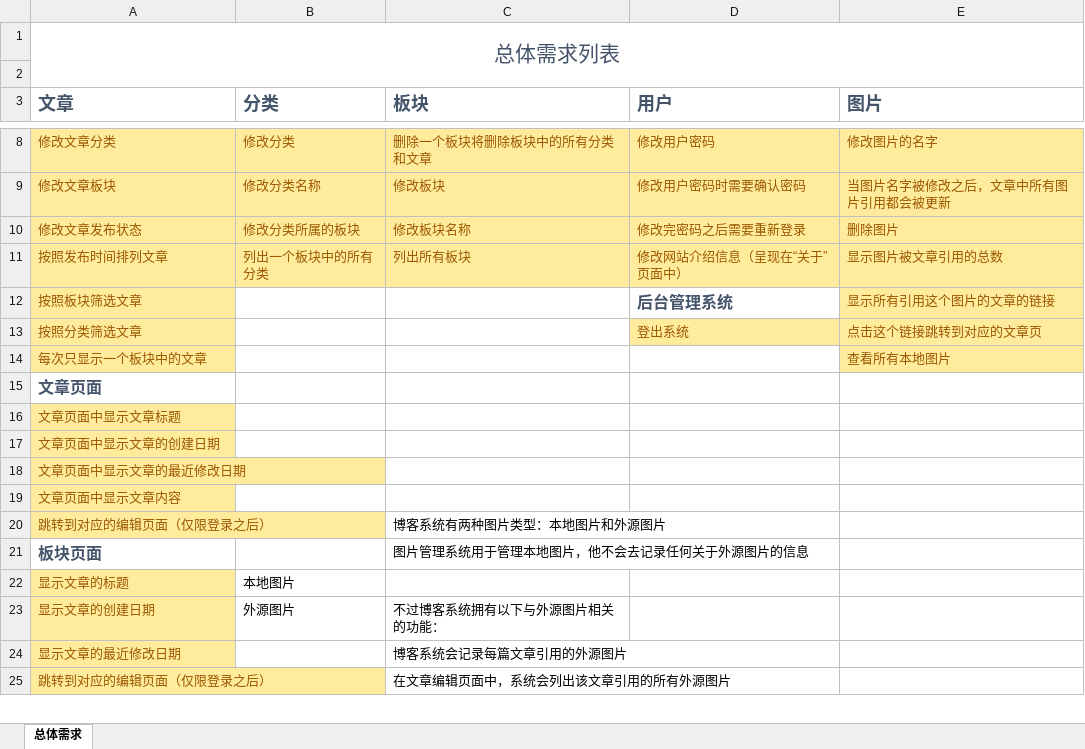
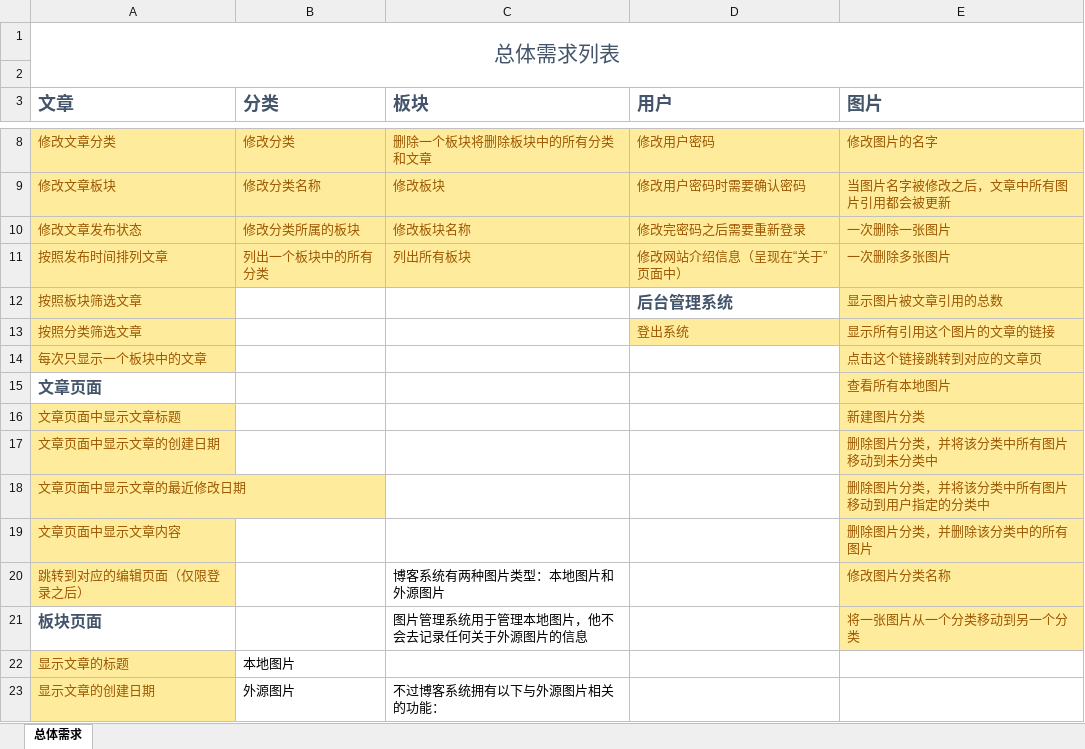
Before and after one commit to StephenChips/HummingBird, an Excel workbook: 设计/需求分析.xlsx, sheet 总体需求, drawn as a sheet; only a part is shown, gaps mark what is left out; the shorter side is filled out with more unchanged rows; values as stored, in another font and other column widths than the file's, no borders; the diff names each change by its address in the sheet, - before the commit and + after, or states it on an @@ line.

```diff
--- a/设计/需求分析.xlsx (sheet 总体需求)
+++ b/设计/需求分析.xlsx (sheet 总体需求)
-E10 (图片): 删除图片
+E10 (图片): 一次删除一张图片
-E11 (图片): 显示图片被文章引用的总数
+E11 (图片): 一次删除多张图片
-E12 (图片): 显示所有引用这个图片的文章的链接
+E12 (图片): 显示图片被文章引用的总数
-E13 (图片): 点击这个链接跳转到对应的文章页
+E13 (图片): 显示所有引用这个图片的文章的链接
-E14 (图片): 查看所有本地图片
+E14 (图片): 点击这个链接跳转到对应的文章页
-E15 (图片): (empty)
+E15 (图片): 查看所有本地图片
-E15:E21 fill: none
+E15:E21 fill: #FFEB9C
-E16 (图片): (empty)
+E16 (图片): 新建图片分类
-E17 (图片): (empty)
+E17 (图片): 删除图片分类，并将该分类中所有图片移动到未分类中
-E18 (图片): (empty)
+E18 (图片): 删除图片分类，并将该分类中所有图片移动到用户指定的分类中
-E19 (图片): (empty)
+E19 (图片): 删除图片分类，并删除该分类中的所有图片
-E20 (图片): (empty)
+E20 (图片): 修改图片分类名称
-E21 (图片): (empty)
+E21 (图片): 将一张图片从一个分类移动到另一个分类
```
Also changed, not shown: 1 other file.
